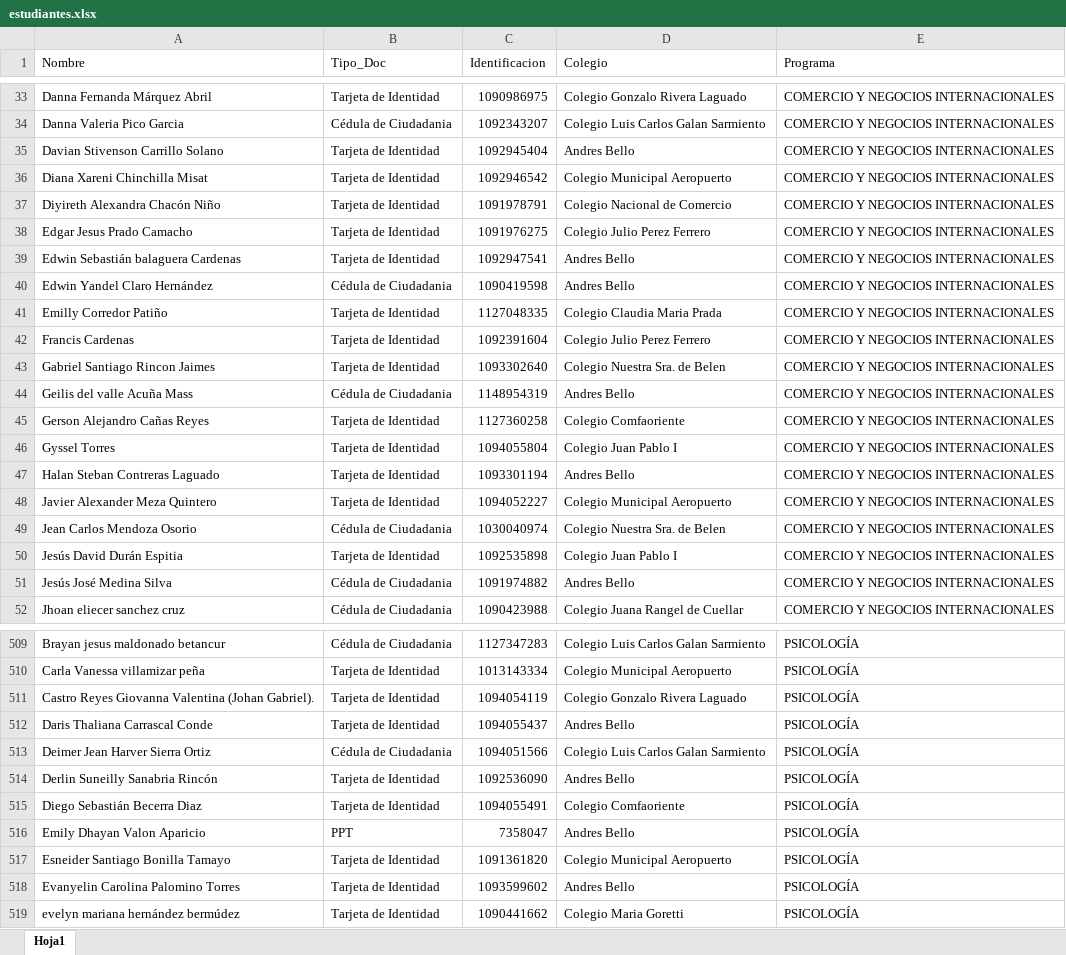
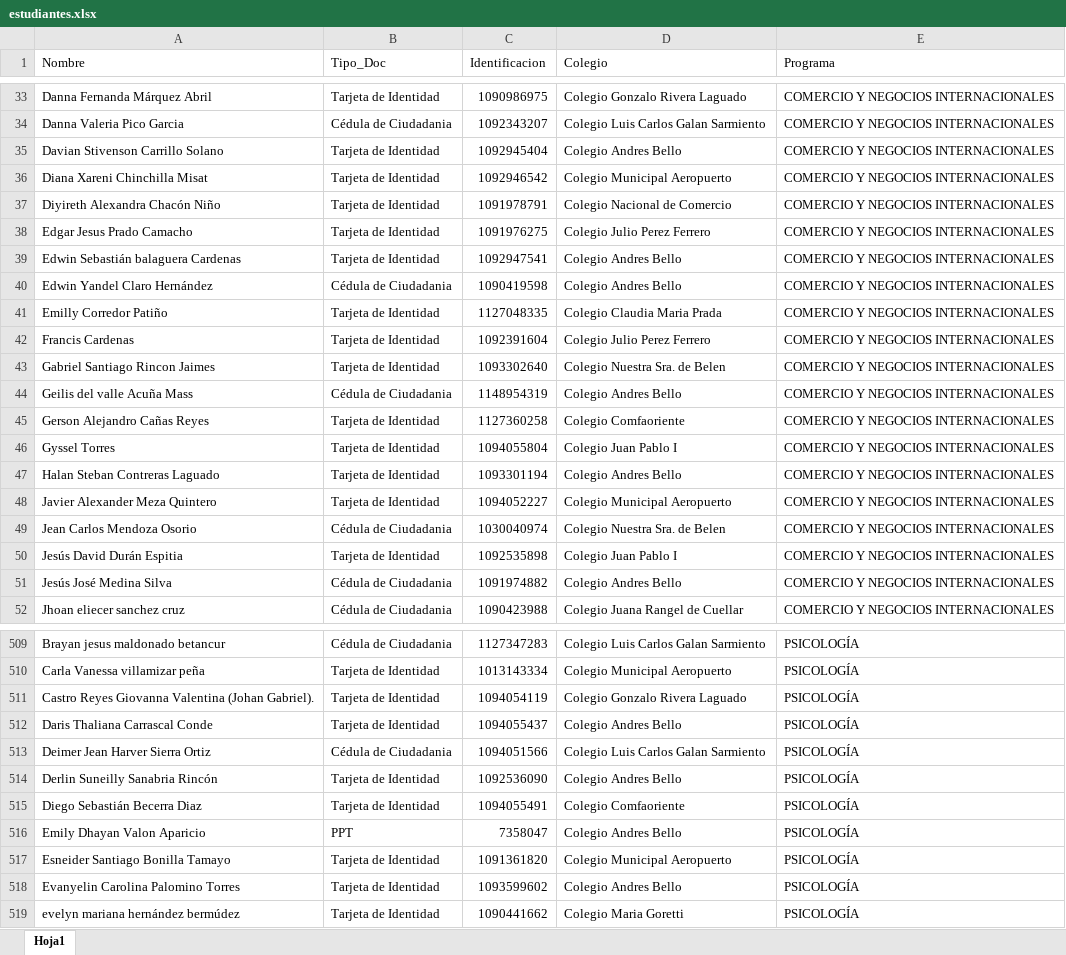
Before and after one commit to DOKWILL/Del_Colegio_a_Unisimon, an Excel workbook: estudiantes.xlsx, sheet Hoja1, drawn as a sheet; only a part is shown, gaps mark what is left out; values as stored, in another font and other column widths than the file's, no borders; conditional formats not drawn; the diff covers the shown part only; the diff names each change by its address in the sheet, - before the commit and + after, or states it on an @@ line.

Commit message:
Add files via upload

```diff
--- a/estudiantes.xlsx (sheet Hoja1)
+++ b/estudiantes.xlsx (sheet Hoja1)
-D35 (Colegio): Andres Bello
+D35 (Colegio): Colegio Andres Bello
-D39:D40 (Colegio): Andres Bello
+D39:D40 (Colegio): Colegio Andres Bello
-D44 (Colegio): Andres Bello
+D44 (Colegio): Colegio Andres Bello
-D47 (Colegio): Andres Bello
+D47 (Colegio): Colegio Andres Bello
-D51 (Colegio): Andres Bello
+D51 (Colegio): Colegio Andres Bello
-D512 (Colegio): Andres Bello
+D512 (Colegio): Colegio Andres Bello
-D514 (Colegio): Andres Bello
+D514 (Colegio): Colegio Andres Bello
-D516 (Colegio): Andres Bello
+D516 (Colegio): Colegio Andres Bello
-D518 (Colegio): Andres Bello
+D518 (Colegio): Colegio Andres Bello
```
Also changed, not shown: 35 edited cells elsewhere in this sheet.
